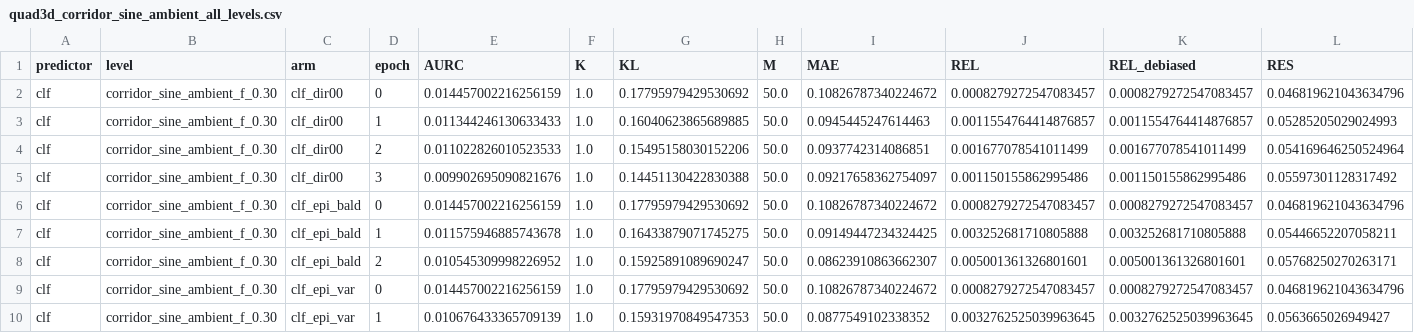
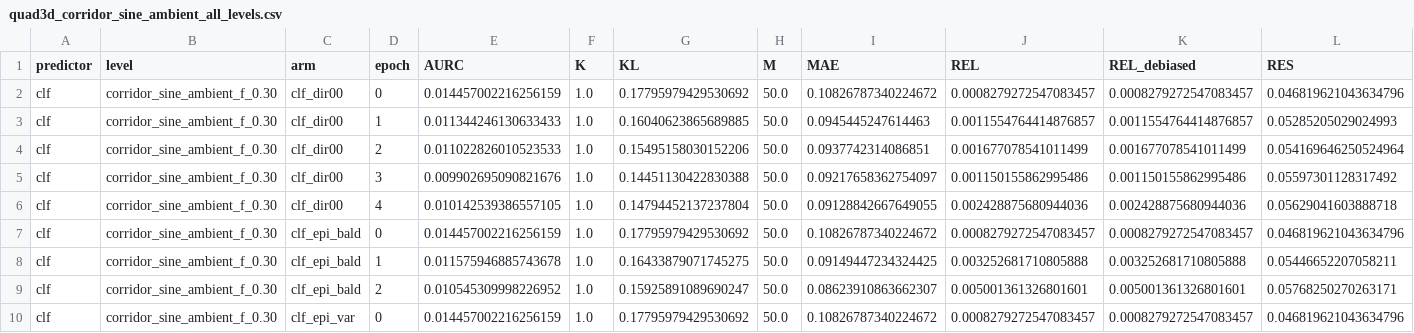
Before and after one commit to dhruvmetha/adaptive_roa, a CSV file: docs/experiments/stochastic/quadrotor3d/quad3d_corridor_sine_ambient_all_levels.csv, drawn as a sheet; only a part is shown; the shorter side is filled out with more unchanged rows; rows hold the shown columns only; the diff names each change by its address in the sheet, - before the commit and + after, or states it on an @@ line.

Commit message:
data(quad3d cs): cycle update — score, figures, standings

```diff
--- a/docs/experiments/stochastic/quadrotor3d/quad3d_corridor_sine_ambient_all_levels.csv
+++ b/docs/experiments/stochastic/quadrotor3d/quad3d_corridor_sine_ambient_all_levels.csv
+row 6: clf | corridor_sine_ambient_f_0.30 | clf_dir00 | 4 | 0.010142539386557105 | 1.0 | 0.14794452137237804 | 50.0 | 0.09128842667649055 | 0.002428875680944036 | 0.002428875680944036 | 0.05629041603888718
```
Also changed, not shown: 1 other file.
